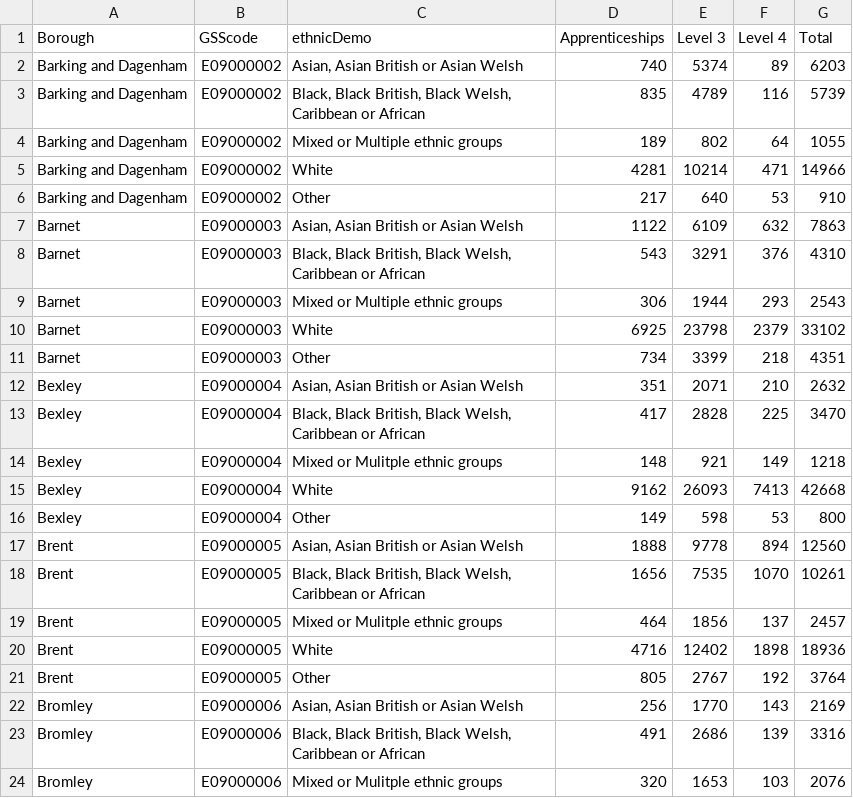
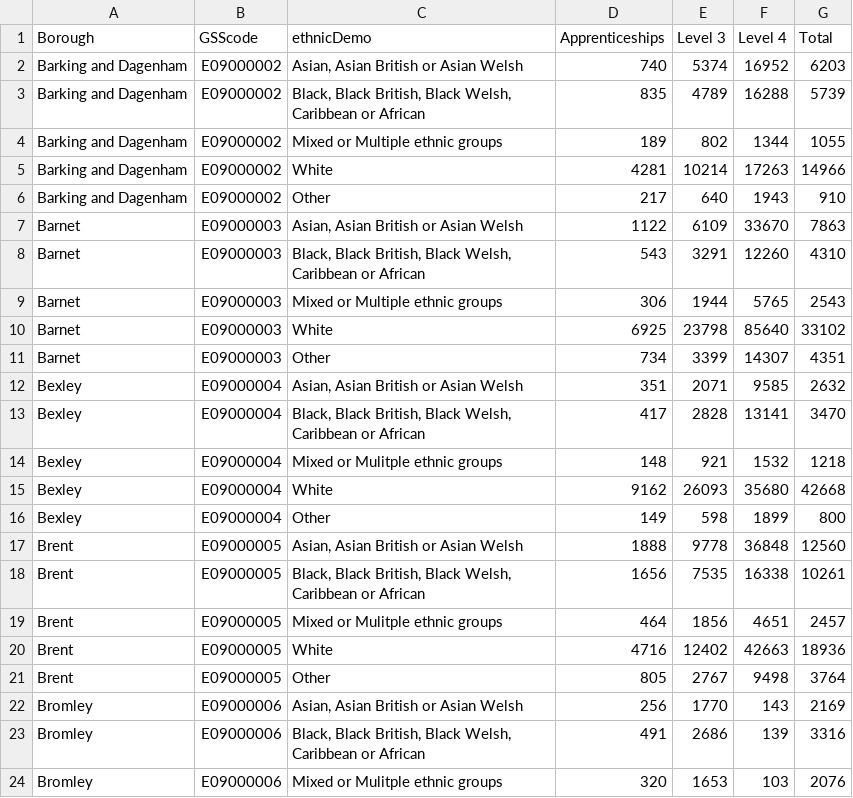
Before and after one commit to josephine-oye/data, a CSV file: qualificationData.csv, drawn as a sheet; only a part is shown.

Commit message:
Update qualificationData.csv

```diff
--- a/qualificationData.csv
+++ b/qualificationData.csv
@@ -1,22 +1,22 @@
 "Borough","GSScode","ethnicDemo","Apprenticeships","Level 3","Level 4","Total"
-"Barking and Dagenham","E09000002","Asian, Asian British or Asian Welsh",740,5374,89,6203
-"Barking and Dagenham","E09000002","Black, Black British, Black Welsh, Caribbean or African",835,4789,116,5739
-"Barking and Dagenham","E09000002","Mixed or Multiple ethnic groups",189,802,64,1055
-"Barking and Dagenham","E09000002","White",4281,10214,471,14966
-"Barking and Dagenham","E09000002","Other",217,640,53,910
-"Barnet","E09000003","Asian, Asian British or Asian Welsh",1122,6109,632,7863
-"Barnet","E09000003","Black, Black British, Black Welsh, Caribbean or African",543,3291,376,4310
-"Barnet","E09000003","Mixed or Multiple ethnic groups",306,1944,293,2543
-"Barnet","E09000003","White",6925,23798,2379,33102
-"Barnet","E09000003","Other",734,3399,218,4351
-"Bexley","E09000004","Asian, Asian British or Asian Welsh",351,2071,210,2632
-"Bexley","E09000004","Black, Black British, Black Welsh, Caribbean or African",417,2828,225,3470
-"Bexley","E09000004","Mixed or Mulitple ethnic groups",148,921,149,1218
-"Bexley","E09000004","White",9162,26093,7413,42668
-"Bexley","E09000004","Other",149,598,53,800
-"Brent","E09000005","Asian, Asian British or Asian Welsh",1888,9778,894,12560
-"Brent","E09000005","Black, Black British, Black Welsh, Caribbean or African",1656,7535,1070,10261
-"Brent","E09000005","Mixed or Mulitple ethnic groups",464,1856,137,2457
-"Brent","E09000005","White",4716,12402,1898,18936
-"Brent","E09000005","Other",805,2767,192,3764
+"Barking and Dagenham","E09000002","Asian, Asian British or Asian Welsh",740,5374,16952,6203
+"Barking and Dagenham","E09000002","Black, Black British, Black Welsh, Caribbean or African",835,4789,16288,5739
+"Barking and Dagenham","E09000002","Mixed or Multiple ethnic groups",189,802,1344,1055
+"Barking and Dagenham","E09000002","White",4281,10214,17263,14966
+"Barking and Dagenham","E09000002","Other",217,640,1943,910
+"Barnet","E09000003","Asian, Asian British or Asian Welsh",1122,6109,33670,7863
+"Barnet","E09000003","Black, Black British, Black Welsh, Caribbean or African",543,3291,12260,4310
+"Barnet","E09000003","Mixed or Multiple ethnic groups",306,1944,5765,2543
+"Barnet","E09000003","White",6925,23798,85640,33102
+"Barnet","E09000003","Other",734,3399,14307,4351
+"Bexley","E09000004","Asian, Asian British or Asian Welsh",351,2071,9585,2632
+"Bexley","E09000004","Black, Black British, Black Welsh, Caribbean or African",417,2828,13141,3470
+"Bexley","E09000004","Mixed or Mulitple ethnic groups",148,921,1532,1218
+"Bexley","E09000004","White",9162,26093,35680,42668
+"Bexley","E09000004","Other",149,598,1899,800
+"Brent","E09000005","Asian, Asian British or Asian Welsh",1888,9778,36848,12560
+"Brent","E09000005","Black, Black British, Black Welsh, Caribbean or African",1656,7535,16338,10261
+"Brent","E09000005","Mixed or Mulitple ethnic groups",464,1856,4651,2457
+"Brent","E09000005","White",4716,12402,42663,18936
+"Brent","E09000005","Other",805,2767,9498,3764
 "Bromley","E09000006","Asian, Asian British or Asian Welsh",256,1770,143,2169
```
